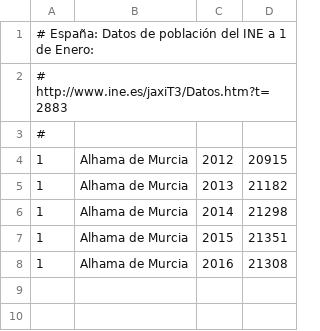
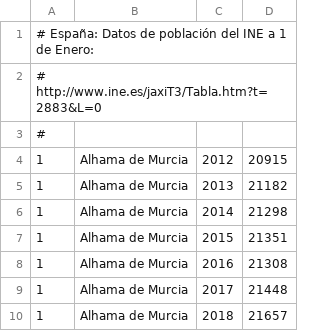
Before and after one commit to civio/presupuesto-alhama, a CSV file: data/poblacion.csv, drawn as a sheet.

Commit message:
Update stats data

```diff
--- a/data/poblacion.csv
+++ b/data/poblacion.csv
@@ -1,3 +1,3 @@
 # España: Datos de población del INE a 1 de Enero:
-#   http://www.ine.es/jaxiT3/Datos.htm?t=2883
+#   http://www.ine.es/jaxiT3/Tabla.htm?t=2883&L=0
 #
@@ -8 +8,3 @@
 1,Alhama de Murcia,2016,21308
+1,Alhama de Murcia,2017,21448
+1,Alhama de Murcia,2018,21657
```
Also changed, not shown: data/inflacion.csv.
